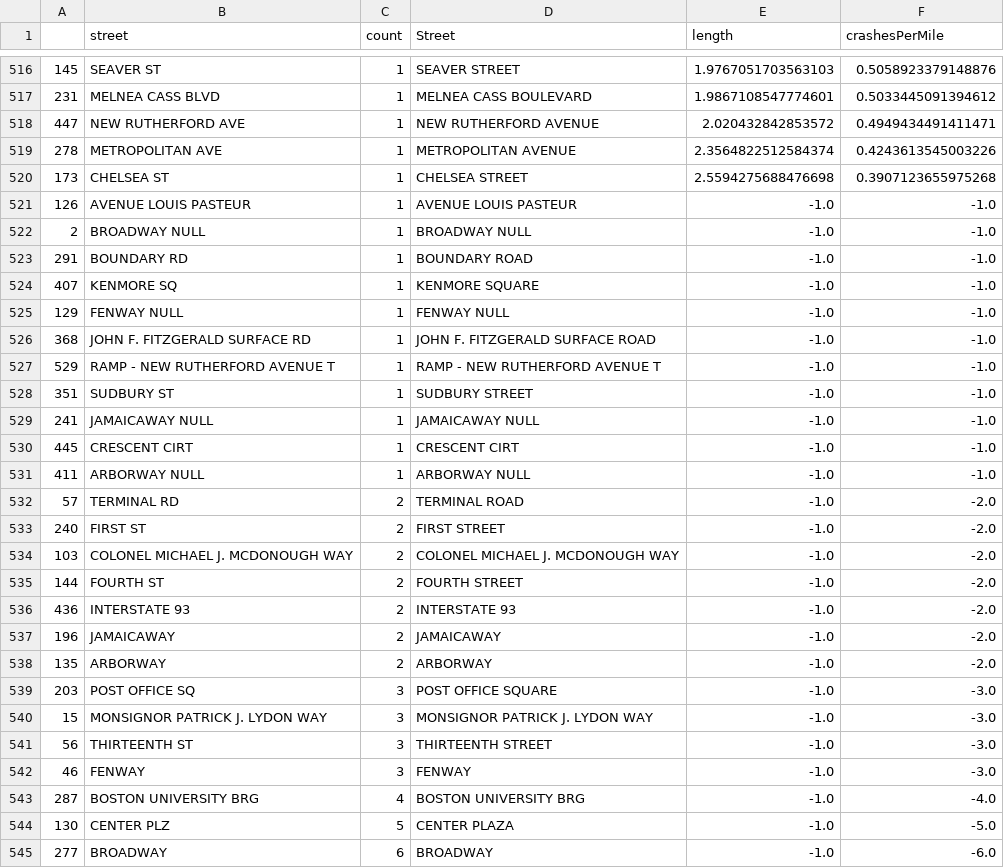
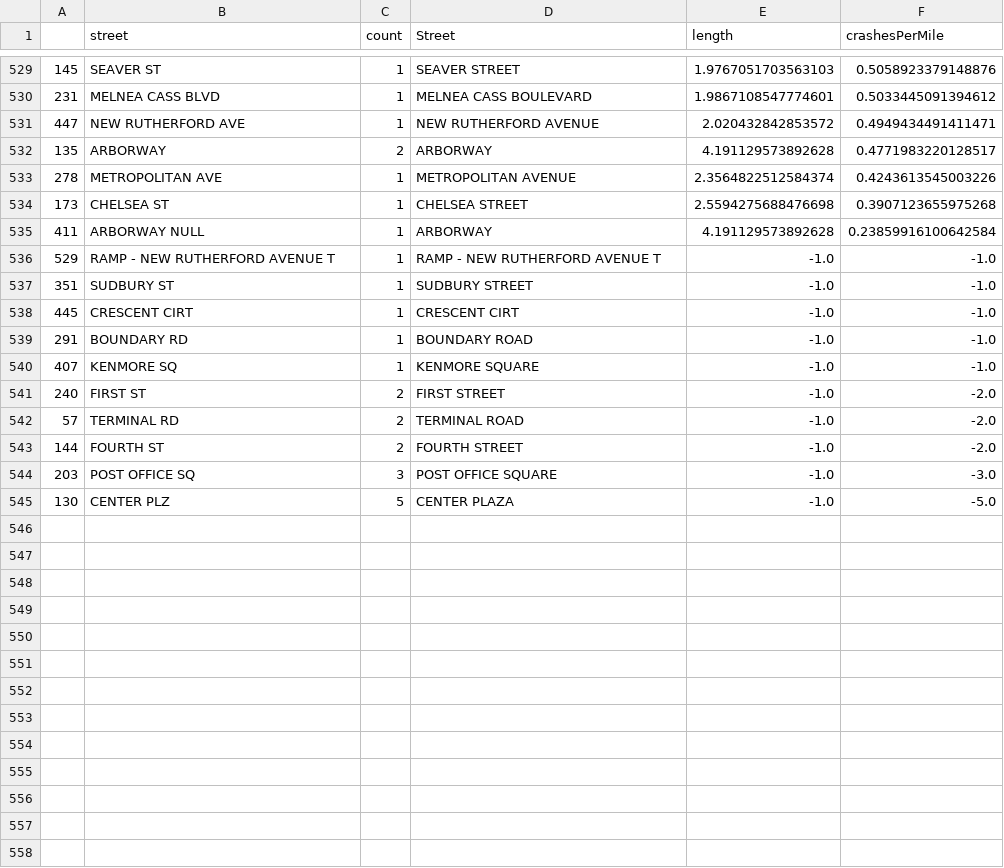
Before and after one commit to DikshantPradhan/BCUAnnualReport2026, a CSV file: analysis/bike_crashes_street.csv, drawn as a sheet; only a part is shown, gaps mark what is left out; the diff covers the shown part only.

```diff
--- a/analysis/bike_crashes_street.csv
+++ b/analysis/bike_crashes_street.csv
@@ -518,28 +531,15 @@
 447,NEW RUTHERFORD AVE,1,NEW RUTHERFORD AVENUE,2.020432842853572,0.4949434491411471
+135,ARBORWAY ,2,ARBORWAY,4.191129573892628,0.4771983220128517
 278,METROPOLITAN AVE,1,METROPOLITAN AVENUE,2.3564822512584374,0.4243613545003226
 173,CHELSEA ST,1,CHELSEA STREET,2.5594275688476698,0.3907123655975268
-126,AVENUE LOUIS PASTEUR ,1,AVENUE LOUIS PASTEUR ,-1.0,-1.0
-2,BROADWAY NULL,1,BROADWAY NULL,-1.0,-1.0
+411,ARBORWAY NULL,1,ARBORWAY,4.191129573892628,0.23859916100642584
+529,RAMP - NEW RUTHERFORD AVENUE T ,1,RAMP - NEW RUTHERFORD AVENUE T,-1.0,-1.0
+351,SUDBURY ST,1,SUDBURY STREET,-1.0,-1.0
+445,CRESCENT CIRT,1,CRESCENT CIRT,-1.0,-1.0
 291,BOUNDARY RD,1,BOUNDARY ROAD,-1.0,-1.0
 407,KENMORE SQ,1,KENMORE SQUARE,-1.0,-1.0
-129,FENWAY NULL,1,FENWAY NULL,-1.0,-1.0
-368,JOHN F. FITZGERALD SURFACE RD,1,JOHN F. FITZGERALD SURFACE ROAD,-1.0,-1.0
-529,RAMP - NEW RUTHERFORD AVENUE T ,1,RAMP - NEW RUTHERFORD AVENUE T ,-1.0,-1.0
-351,SUDBURY ST,1,SUDBURY STREET,-1.0,-1.0
-241,JAMAICAWAY NULL,1,JAMAICAWAY NULL,-1.0,-1.0
-445,CRESCENT CIRT,1,CRESCENT CIRT,-1.0,-1.0
-411,ARBORWAY NULL,1,ARBORWAY NULL,-1.0,-1.0
+240,FIRST ST,2,FIRST STREET,-1.0,-2.0
 57,TERMINAL RD,2,TERMINAL ROAD,-1.0,-2.0
-240,FIRST ST,2,FIRST STREET,-1.0,-2.0
-103,COLONEL MICHAEL J. MCDONOUGH WAY,2,COLONEL MICHAEL J. MCDONOUGH WAY,-1.0,-2.0
 144,FOURTH ST,2,FOURTH STREET,-1.0,-2.0
-436,INTERSTATE 93 ,2,INTERSTATE 93 ,-1.0,-2.0
-196,JAMAICAWAY ,2,JAMAICAWAY ,-1.0,-2.0
-135,ARBORWAY ,2,ARBORWAY ,-1.0,-2.0
 203,POST OFFICE SQ,3,POST OFFICE SQUARE,-1.0,-3.0
-15,MONSIGNOR PATRICK J. LYDON WAY,3,MONSIGNOR PATRICK J. LYDON WAY,-1.0,-3.0
-56,THIRTEENTH ST,3,THIRTEENTH STREET,-1.0,-3.0
-46,FENWAY ,3,FENWAY ,-1.0,-3.0
-287,BOSTON UNIVERSITY BRG,4,BOSTON UNIVERSITY BRG,-1.0,-4.0
 130,CENTER PLZ,5,CENTER PLAZA,-1.0,-5.0
-277,BROADWAY ,6,BROADWAY ,-1.0,-6.0
```
Also changed, not shown: 13 added rows elsewhere in this file, analysis/avg_bike_traffic.csv, analysis/bike_block_street_segments.csv, 4 other files.
